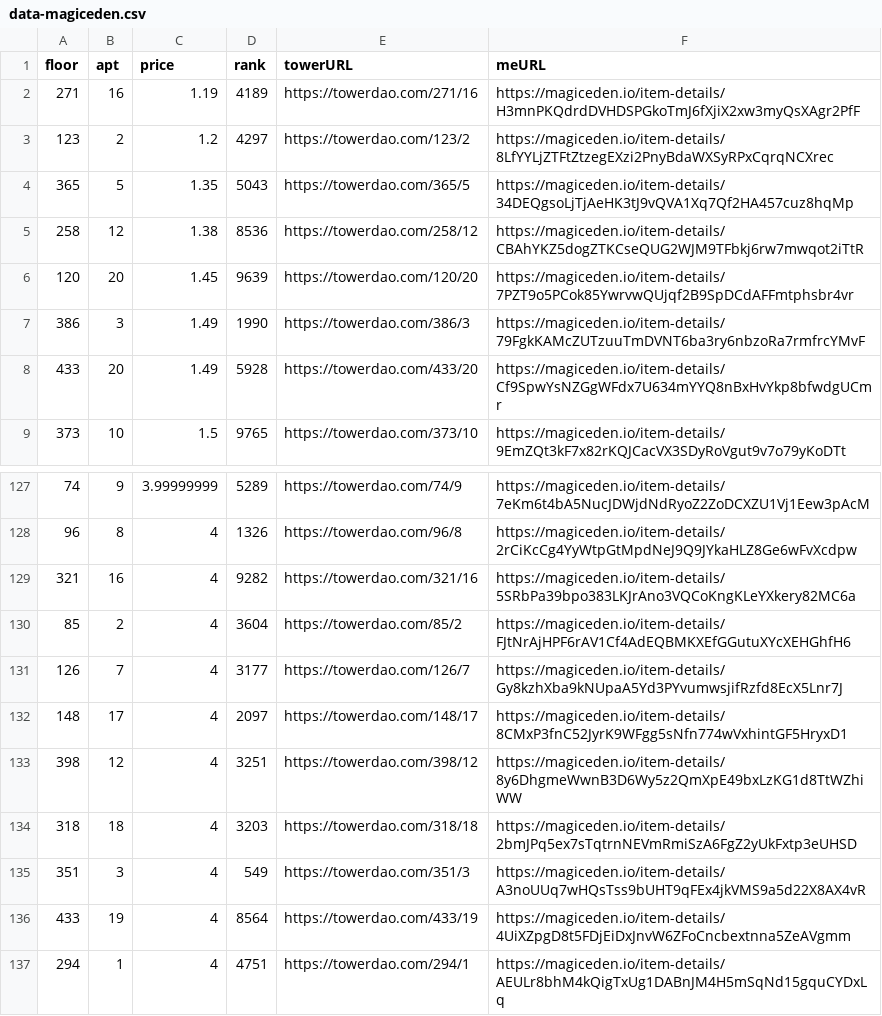
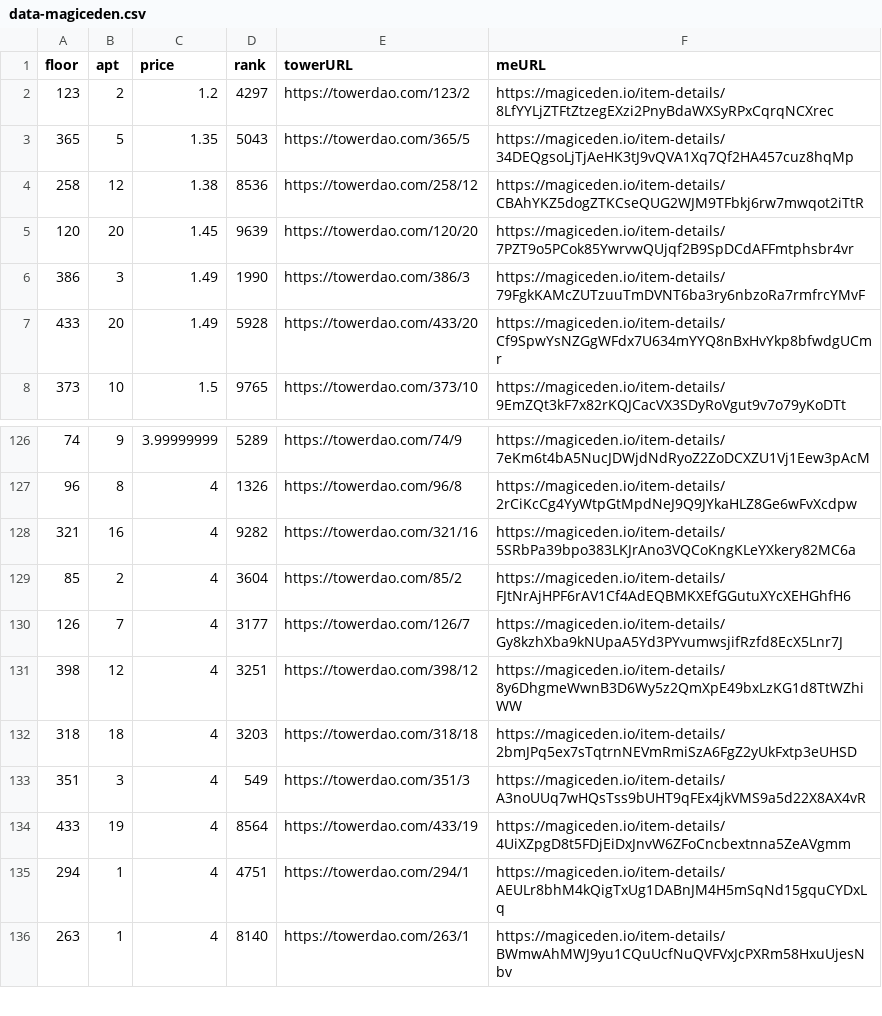
Before and after one commit to braposo/thetower-monitor, a CSV file: data-magiceden.csv, drawn as a sheet; only a part is shown, gaps mark what is left out; the shorter side is filled out with more unchanged rows; the diff names each change by its address in the sheet, - before the commit and + after, or states it on an @@ line.

Commit message:
Flat: latest data (2021-11-14T02:50:09.542Z) {   "date": "2021-11-14T02:50:09.542Z",   "files": [     {       "name": "data-magiceden.csv",       "deltaBytes": -247,       "source": "https://api-mainnet.magiceden.io/rpc/getListedNFTsByQuery?q=%7B%22%24match%22%3A%7B%22collectionSymbol%22%3A%22the_tower%22%7D%2C%22%24sort%22%3A%7B%22takerAmount%22%3A1%2C%22createdAt%22%3A-1%7D%7D"     },     {       "name": "data-solanart.csv",       "deltaBytes": 121,       "source": "https://qzlsklfacc.medianetwork.cloud/nft_for_sale?collection=thetower"     }   ] }

```diff
--- a/data-magiceden.csv
+++ b/data-magiceden.csv
-row 2: 271 | 16 | 1.19 | 4189 | https://towerdao.com/271/16 | https://magiceden.io/item-details/H3mnPKQdrdDVHDSPGkoTmJ6fXjiX2xw3myQsXAgr2PfF
-row 132: 148 | 17 | 4 | 2097 | https://towerdao.com/148/17 | https://magiceden.io/item-details/8CMxP3fnC52JyrK9WFgg5sNfn774wVxhintGF5HryxD1
```
Also changed, not shown: data-solanart.csv.
